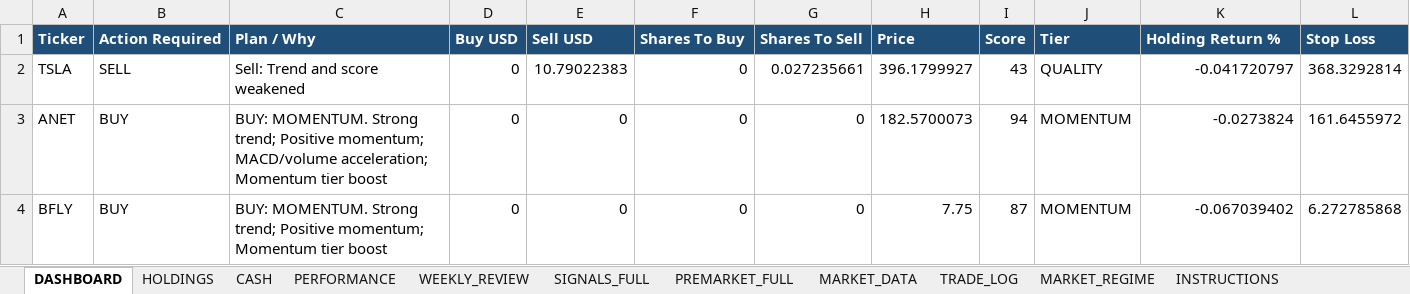
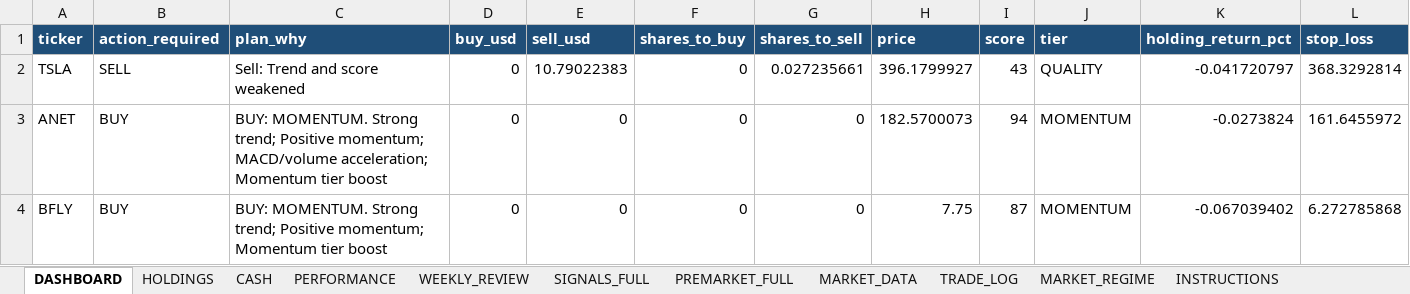
Before and after one commit to nicklc14/trading-engine-v2, an Excel workbook: output/trading_summary.xlsx, sheet DASHBOARD, drawn as a sheet; only a part is shown; values as stored, in another font and other column widths than the file's, no borders; removed rows and columns are numbered as before the commit, all else as after; rows hold the shown columns only; the diff names each change by its address in the sheet, - before the commit and + after, or states it on an @@ line.

```diff
--- a/output/trading_summary.xlsx (sheet DASHBOARD)
+++ b/output/trading_summary.xlsx (sheet DASHBOARD)
-row 1: Ticker | Action Required | Plan / Why | Buy USD | Sell USD | Shares To Buy | Shares To Sell | Price | Score | Tier | Holding Return % | Stop Loss
+row 1: ticker | action_required | plan_why | buy_usd | sell_usd | shares_to_buy | shares_to_sell | price | score | tier | holding_return_pct | stop_loss
```
Also changed, not shown: 1 other file.
